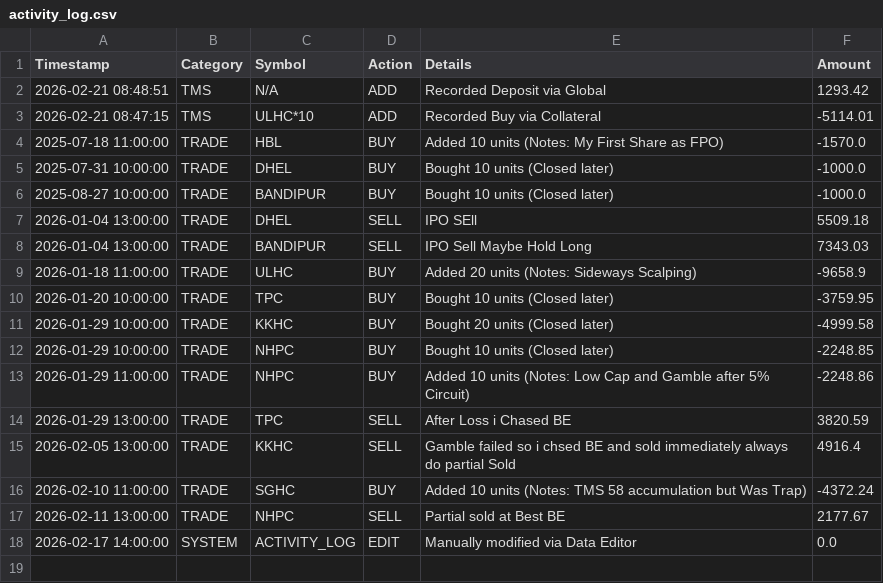
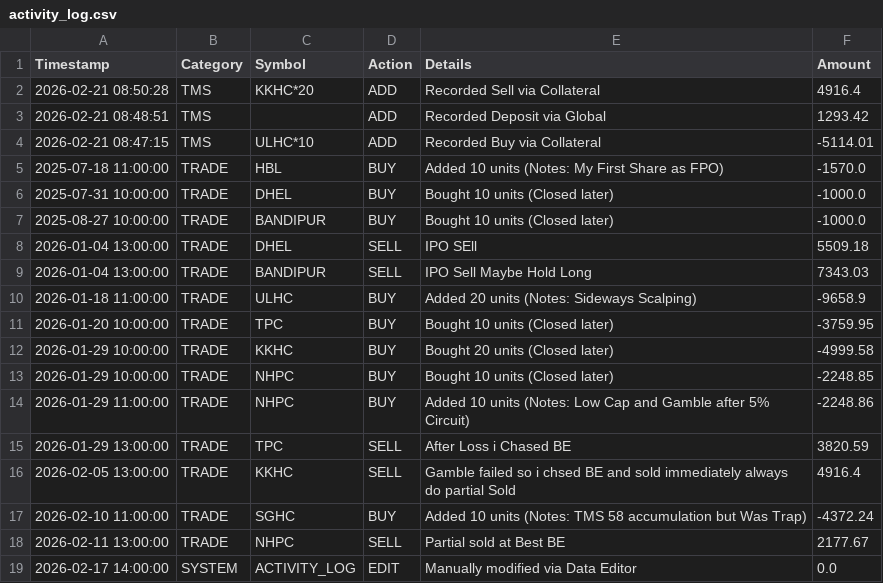
Before and after one commit to Jagdishsah/Neon_Backend, a CSV file: activity_log.csv, drawn as a sheet.

Commit message:
Update activity_log.csv

```diff
--- a/activity_log.csv
+++ b/activity_log.csv
@@ -1,3 +1,4 @@
 Timestamp,Category,Symbol,Action,Details,Amount
-2026-02-21 08:48:51,TMS,N/A,ADD,Recorded Deposit via Global,1293.42
+2026-02-21 08:50:28,TMS,KKHC*20,ADD,Recorded Sell via Collateral,4916.4
+2026-02-21 08:48:51,TMS,,ADD,Recorded Deposit via Global,1293.42
 2026-02-21 08:47:15,TMS,ULHC*10,ADD,Recorded Buy via Collateral,-5114.01
```
